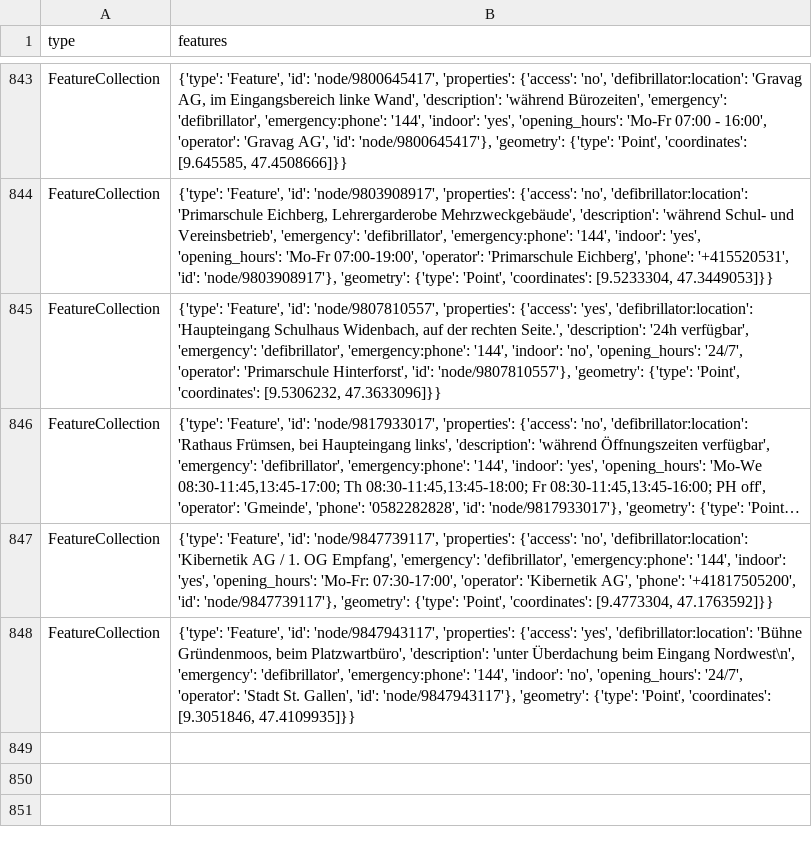
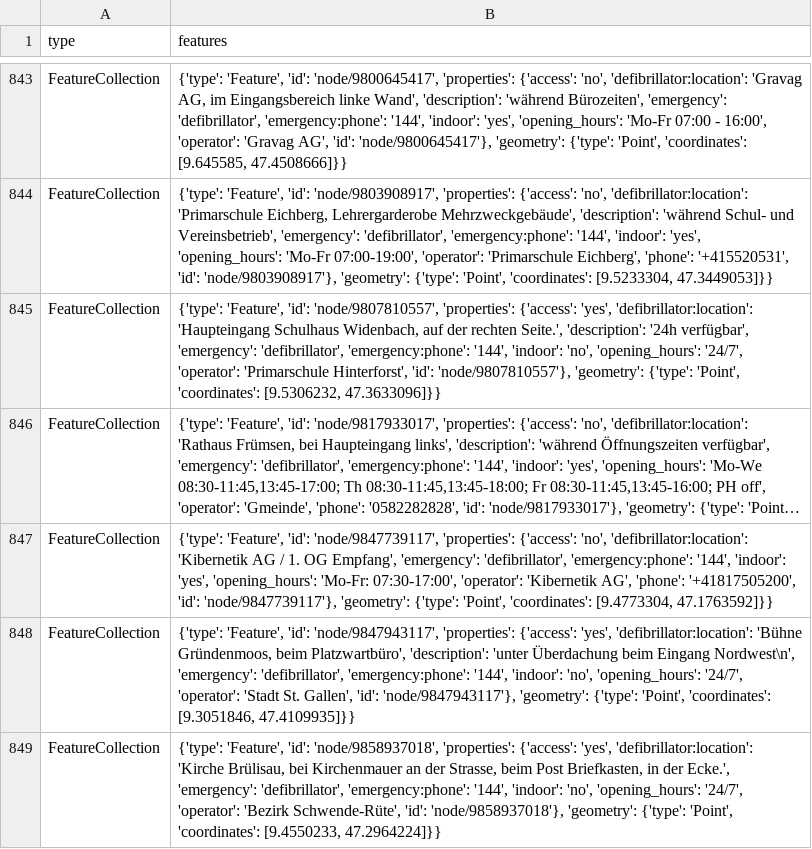
Before and after one commit to OpenBracketsCH/defi_data, a CSV file: data/csv/defis_dispo_knzsg.csv, drawn as a sheet; only a part is shown, gaps mark what is left out; long unchanged cells end in ….

```diff
--- a/data/csv/defis_dispo_knzsg.csv
+++ b/data/csv/defis_dispo_knzsg.csv
@@ -848 +848,2 @@ FeatureCollection,"{'type': 'Feature', 'id': 'node/9847739117', 'properties': {'
 FeatureCollection,"{'type': 'Feature', 'id': 'node/9847943117', 'properties': {'access': 'yes', 'defibrillator:location': 'Bühne Gründenmoos, beim Platzwartbüro', 'description': 'unter Überdachung beim Eingang Nordwest\n', 'emergency': 'defibrillator', 'emergency:phone': '144', 'indoor': 'no', 'opening_hours': '24/7', 'operator': 'Stadt St. Gallen', 'id': 'node/9847943117'}, 'geometry': {'type': 'Point', 'coordinates': [9.3051846, 47.4109935]}}"
+FeatureCollection,"{'type': 'Feature', 'id': 'node/9858937018', 'properties': {'access': 'yes', 'defibrillator:location': 'Kirche Brülisau, bei Kirchenmauer an der Strasse, beim Post Briefkasten, in der Ecke.', 'emergency': 'defibrillator', 'emergency:phone': '144', 'indoor': 'no', 'opening_hours': '24/7', 'operator': 'Bezirk Schwende-Rüte', 'id': 'node/9858937018'}, 'geometry': {'type': 'Point', 'coordinates': [9.4550233, 47.2964224]}}"
```
Also changed, not shown: data/csv/defis_dispo_srz.csv, data/csv/defis_kt_ai.csv, 5 other files.
